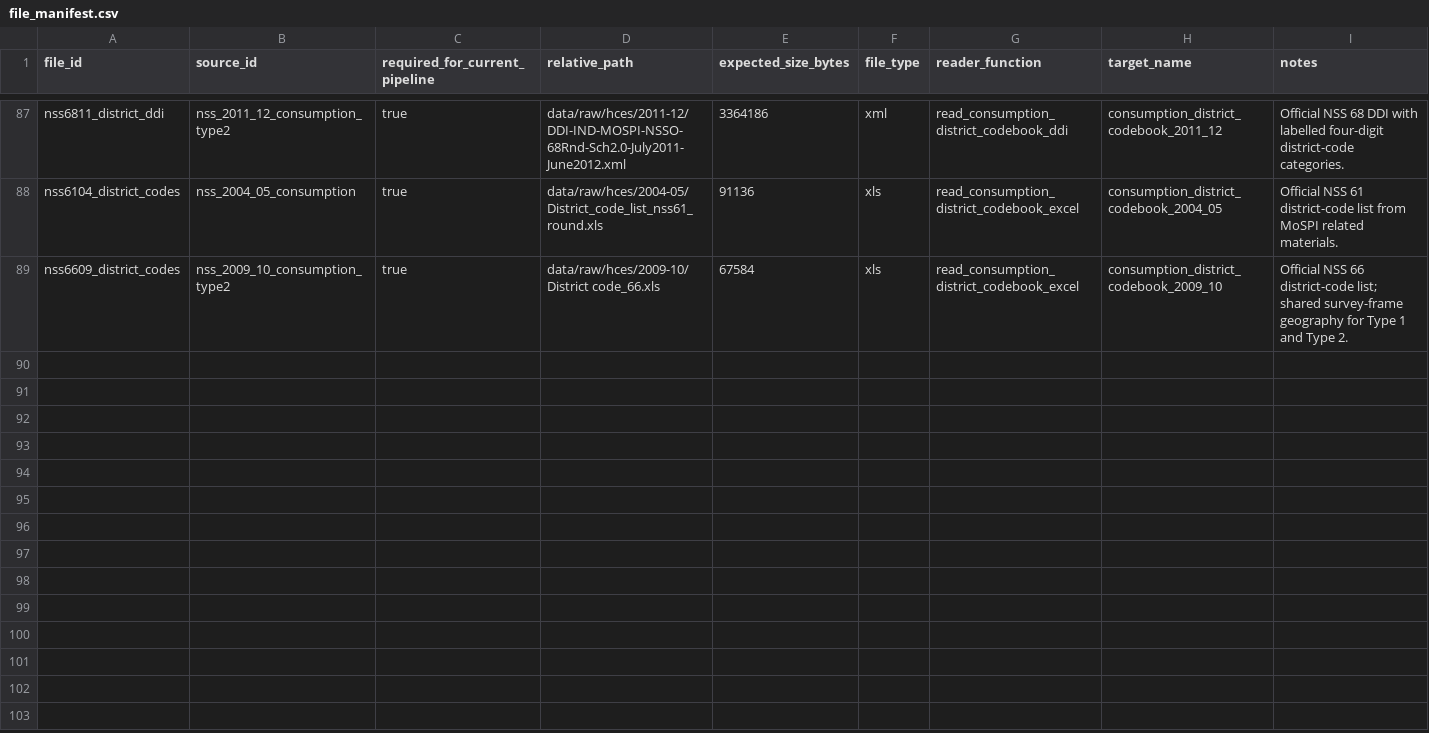
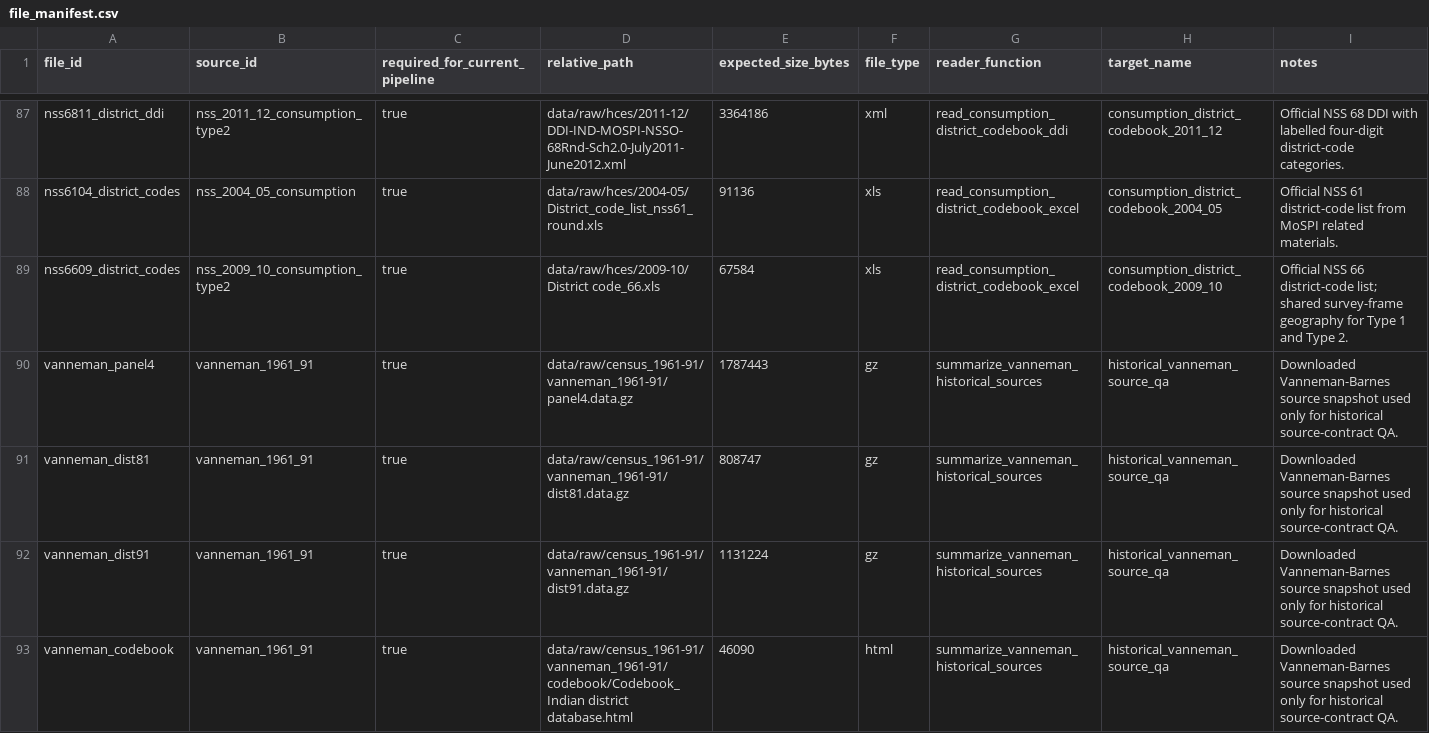
Before and after one commit to rishavbroy/emi-inequality-india, a CSV file: data/metadata/file_manifest.csv, drawn as a sheet; only a part is shown, gaps mark what is left out; the diff names each change by its address in the sheet, - before the commit and + after, or states it on an @@ line.

Commit message:
feat(diagnostics): audit Vanneman historical source provenance

```diff
--- a/data/metadata/file_manifest.csv
+++ b/data/metadata/file_manifest.csv
+row 90: vanneman_panel4 | vanneman_1961_91 | true | data/raw/census_1961-91/vanneman_1961-91/panel4.data.gz | 1787443 | gz | summarize_vanneman_historical_sources | historical_vanneman_source_qa | Downloaded Vanneman-Barnes source snapshot used only for historical source-contract QA.
+row 91: vanneman_dist81 | vanneman_1961_91 | true | data/raw/census_1961-91/vanneman_1961-91/dist81.data.gz | 808747 | gz | summarize_vanneman_historical_sources | historical_vanneman_source_qa | Downloaded Vanneman-Barnes source snapshot used only for historical source-contract QA.
+row 92: vanneman_dist91 | vanneman_1961_91 | true | data/raw/census_1961-91/vanneman_1961-91/dist91.data.gz | 1131224 | gz | summarize_vanneman_historical_sources | historical_vanneman_source_qa | Downloaded Vanneman-Barnes source snapshot used only for historical source-contract QA.
+row 93: vanneman_codebook | vanneman_1961_91 | true | data/raw/census_1961-91/vanneman_1961-91/codebook/Codebook_ Indian district database.html | 46090 | html | summarize_vanneman_historical_sources | historical_vanneman_source_qa | Downloaded Vanneman-Barnes source snapshot used only for historical source-contract QA.
```
Also changed, not shown: data/metadata/checksums.csv, data/metadata/data_sources.csv, 4 other files.
